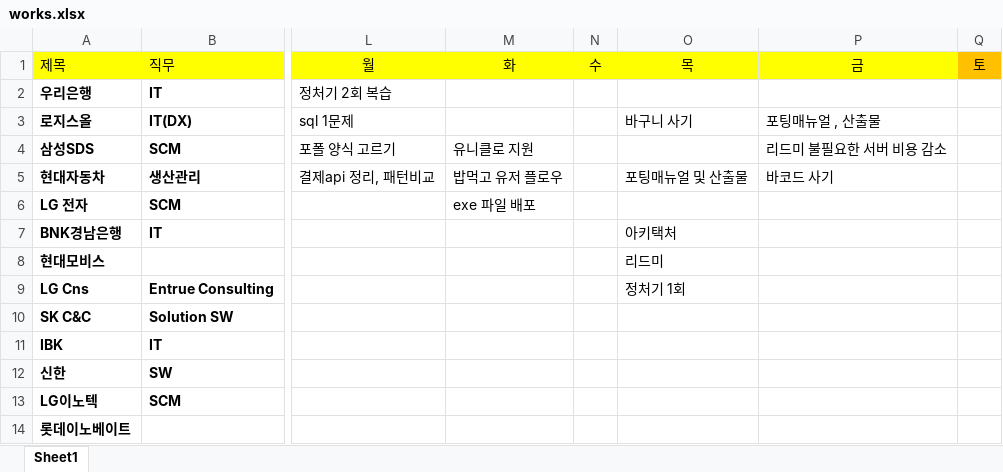
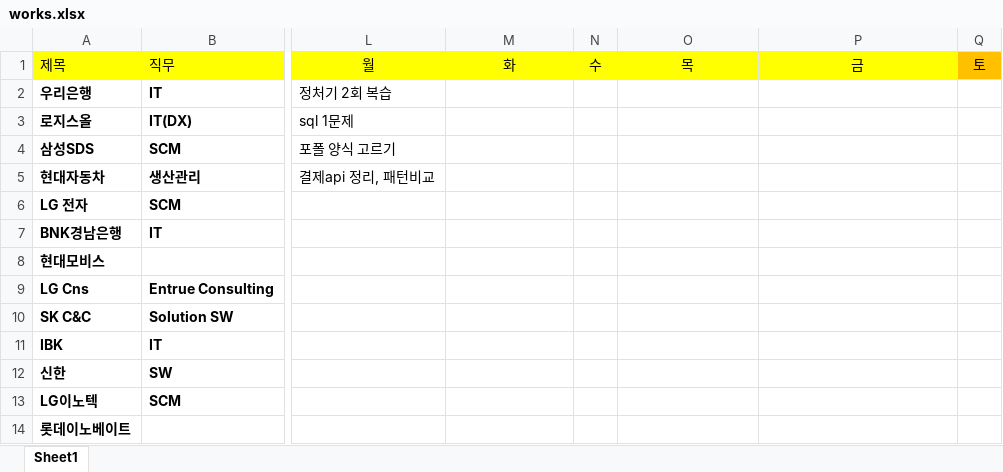
Before and after one commit to yuseok01/itgorae, an Excel workbook: works.xlsx, sheet Sheet1, drawn as a sheet; only a part is shown, gaps mark what is left out; values as stored, in another font and other column widths than the file's, no borders; the diff names each change by its address in the sheet, - before the commit and + after, or states it on an @@ line.

Commit message:
1014

```diff
--- a/works.xlsx (sheet Sheet1)
+++ b/works.xlsx (sheet Sheet1)
-O3 (목): 바구니 사기
+O3 (목): (empty)
-P3 (금): 포팅매뉴얼 , 산출물
+P3 (금): (empty)
-M4 (화): 유니클로 지원
+M4 (화): (empty)
-P4 (금): 리드미 불필요한 서버 비용 감소
+P4 (금): (empty)
-M5 (화): 밥먹고 유저 플로우
+M5 (화): (empty)
-O5 (목): 포팅매뉴얼 및 산출물
+O5 (목): (empty)
-P5 (금): 바코드 사기
+P5 (금): (empty)
-M6 (화): exe 파일 배포
+M6 (화): (empty)
-O7 (목): 아키택처
+O7 (목): (empty)
-O8 (목): 리드미
+O8 (목): (empty)
-O9 (목): 정처기 1회
+O9 (목): (empty)
```
